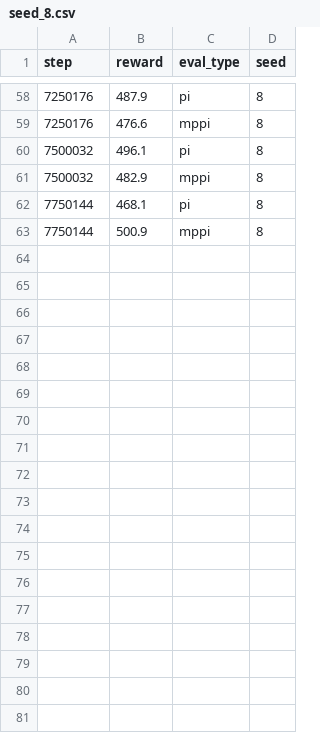
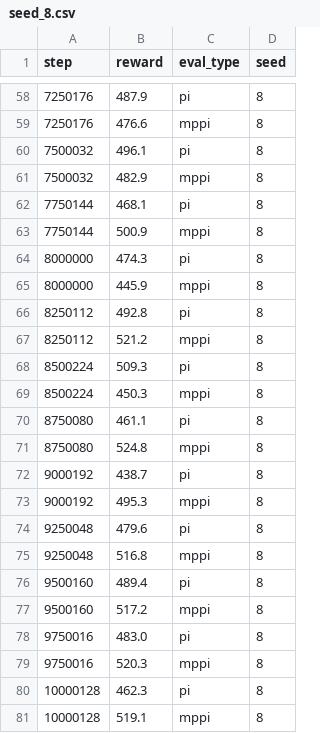
Before and after one commit to SuuTTT/helios-rl, a CSV file: exp/tdmpc_glass/remote_mirror/ssh6_4060/HopperHop_phasex_4060/seed_8.csv, drawn as a sheet; only a part is shown, gaps mark what is left out.

```diff
--- a/exp/tdmpc_glass/remote_mirror/ssh6_4060/HopperHop_phasex_4060/seed_8.csv
+++ b/exp/tdmpc_glass/remote_mirror/ssh6_4060/HopperHop_phasex_4060/seed_8.csv
@@ -63 +63,19 @@ step,reward,eval_type,seed
 7750144,500.9,mppi,8
+8000000,474.3,pi,8
+8000000,445.9,mppi,8
+8250112,492.8,pi,8
+8250112,521.2,mppi,8
+8500224,509.3,pi,8
+8500224,450.3,mppi,8
+8750080,461.1,pi,8
+8750080,524.8,mppi,8
+9000192,438.7,pi,8
+9000192,495.3,mppi,8
+9250048,479.6,pi,8
+9250048,516.8,mppi,8
+9500160,489.4,pi,8
+9500160,517.2,mppi,8
+9750016,483.0,pi,8
+9750016,520.3,mppi,8
+10000128,462.3,pi,8
+10000128,519.1,mppi,8
```
Also changed, not shown: 5 other files.
